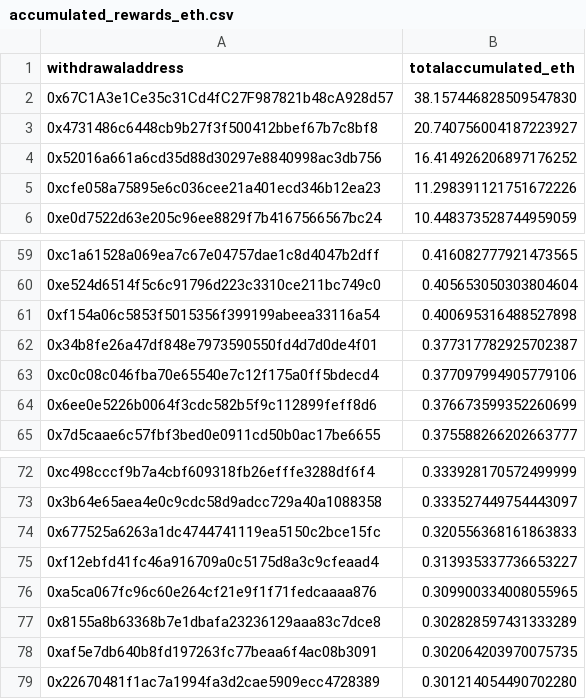
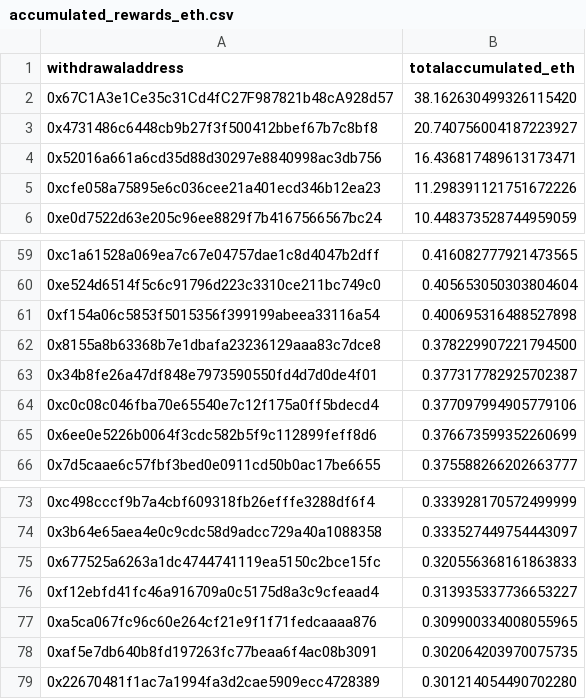
Before and after one commit to dappnode/smooth-scripts, a CSV file: acc-by-withdrawal/results/accumulated_rewards_eth.csv, drawn as a sheet; only a part is shown, gaps mark what is left out.

```diff
--- a/acc-by-withdrawal/results/accumulated_rewards_eth.csv
+++ b/acc-by-withdrawal/results/accumulated_rewards_eth.csv
@@ -1,5 +1,5 @@
 withdrawaladdress,totalaccumulated_eth
-0x67C1A3e1Ce35c31Cd4fC27F987821b48cA928d57,38.157446828509547830
+0x67C1A3e1Ce35c31Cd4fC27F987821b48cA928d57,38.162630499326115420
 0x4731486c6448cb9b27f3f500412bbef67b7c8bf8,20.740756004187223927
-0x52016a661a6cd35d88d30297e8840998ac3db756,16.414926206897176252
+0x52016a661a6cd35d88d30297e8840998ac3db756,16.436817489613173471
 0xcfe058a75895e6c036cee21a401ecd346b12ea23,11.298391121751672226
@@ -61,2 +61,3 @@ withdrawaladdress,totalaccumulated_eth
 0xf154a06c5853f5015356f399199abeea33116a54,0.400695316488527898
+0x8155a8b63368b7e1dbafa23236129aaa83c7dce8,0.378229907221794500
 0x34b8fe26a47df848e7973590550fd4d7d0de4f01,0.377317782925702387
@@ -76,3 +77,2 @@ withdrawaladdress,totalaccumulated_eth
 0xa5ca067fc96c60e264cf21e9f1f71fedcaaaa876,0.309900334008055965
-0x8155a8b63368b7e1dbafa23236129aaa83c7dce8,0.302828597431333289
 0xaf5e7db640b8fd197263fc77beaa6f4ac08b3091,0.302064203970075735
```
Also changed, not shown: 1 other file.
